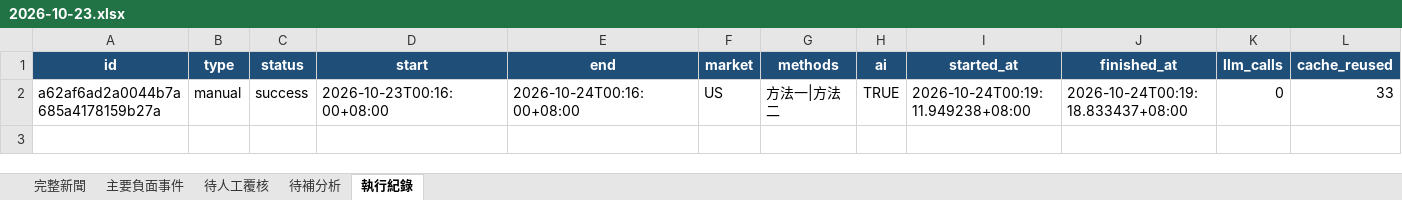
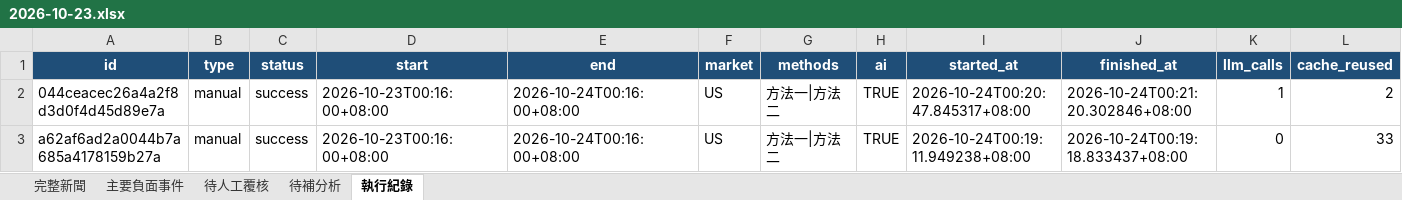
Before and after one commit to RMSecfb/negative-news, an Excel workbook: news_daily/2026-10-23.xlsx, sheet 執行紀錄, drawn as a sheet; only a part is shown; values as stored, in another font and other column widths than the file's, no borders; rows hold the shown columns only; the diff names each change by its address in the sheet, - before the commit and + after, or states it on an @@ line.

```diff
--- a/news_daily/2026-10-23.xlsx (sheet 執行紀錄)
+++ b/news_daily/2026-10-23.xlsx (sheet 執行紀錄)
+row 2: 044ceacec26a4a2f8d3d0f4d45d89e7a | manual | success | 2026-10-23T00:16:00+08:00 | 2026-10-24T00:16:00+08:00 | US | 方法一|方法二 | TRUE | 2026-10-24T00:20:47.845317+08:00 | 2026-10-24T00:21:20.302846+08:00 | 1 | 2
```
Also changed, not shown: sheet 待補分析, sheet 完整新聞, sheet 待人工覆核, sheet 主要負面事件, 7 other files.
